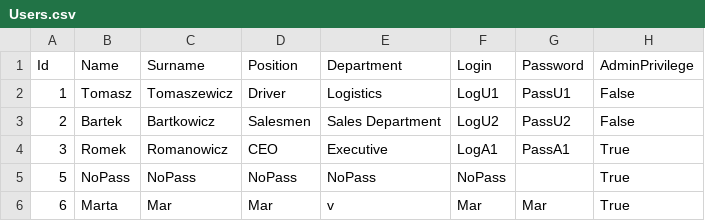
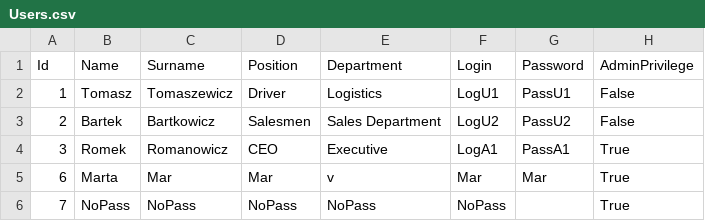
Before and after one commit to infoshareacademy/jcszr11-WeCSharp, a CSV file: Schedulist/Users.csv, drawn as a sheet.

Commit message:
Create password method now saves password to csv file

```diff
--- a/Schedulist/Users.csv
+++ b/Schedulist/Users.csv
@@ -4,3 +4,3 @@ Id,Name,Surname,Position,Department,Login,Password,AdminPrivilege
 3,Romek,Romanowicz,CEO,Executive,LogA1,PassA1,True
-5,NoPass,NoPass,NoPass,NoPass,NoPass,,True
 6,Marta,Mar,Mar,v,Mar,Mar,True
+7,NoPass,NoPass,NoPass,NoPass,NoPass,,True
```
Also changed, not shown: 2 other files.
